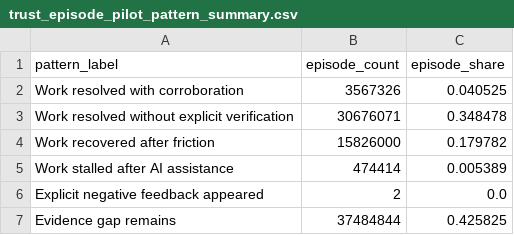
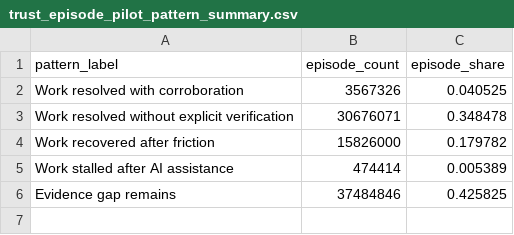
Before and after one commit to kelleyjamesb-ai/fluencytracr, a CSV file: dogfood-output/trust-episode-boundary-pilot/trust_episode_pilot_pattern_summary.csv, drawn as a sheet.

Commit message:
fix: withhold trust episode small cells

```diff
--- a/dogfood-output/trust-episode-boundary-pilot/trust_episode_pilot_pattern_summary.csv
+++ b/dogfood-output/trust-episode-boundary-pilot/trust_episode_pilot_pattern_summary.csv
@@ -5,3 +5,2 @@ Work recovered after friction,15826000,0.179782
 Work stalled after AI assistance,474414,0.005389
-Explicit negative feedback appeared,2,0.0
-Evidence gap remains,37484844,0.425825
+Evidence gap remains,37484846,0.425825
```
Also changed, not shown: 9 other files.
